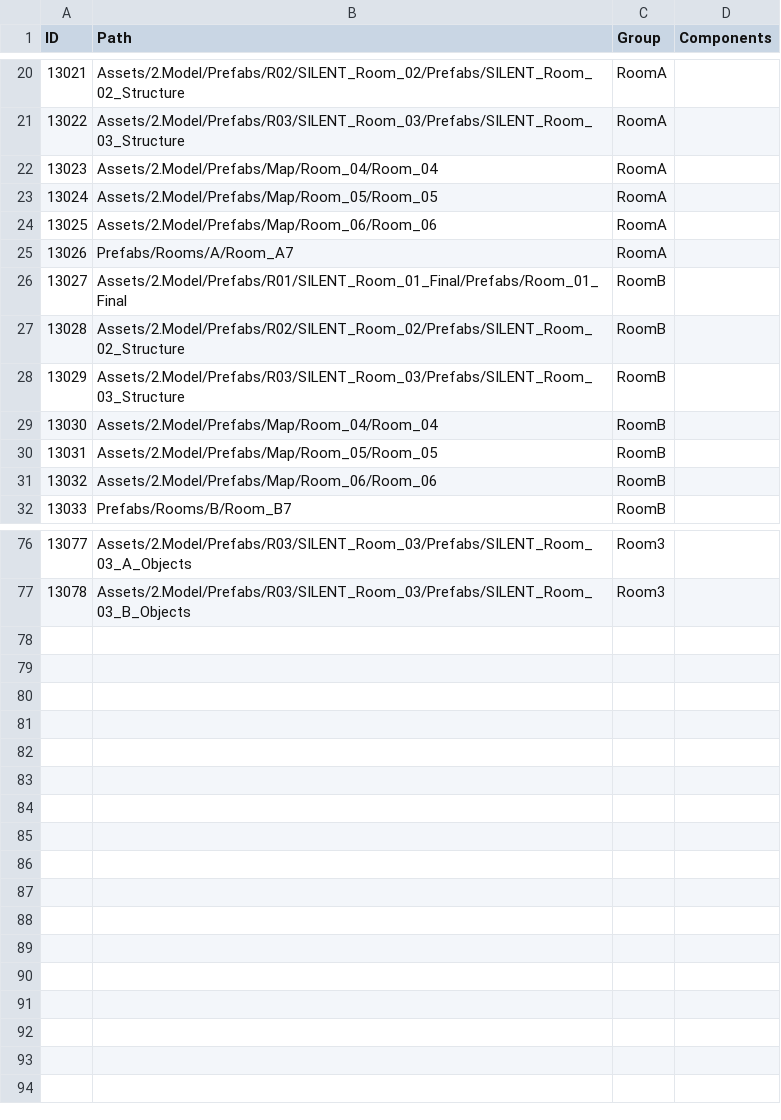
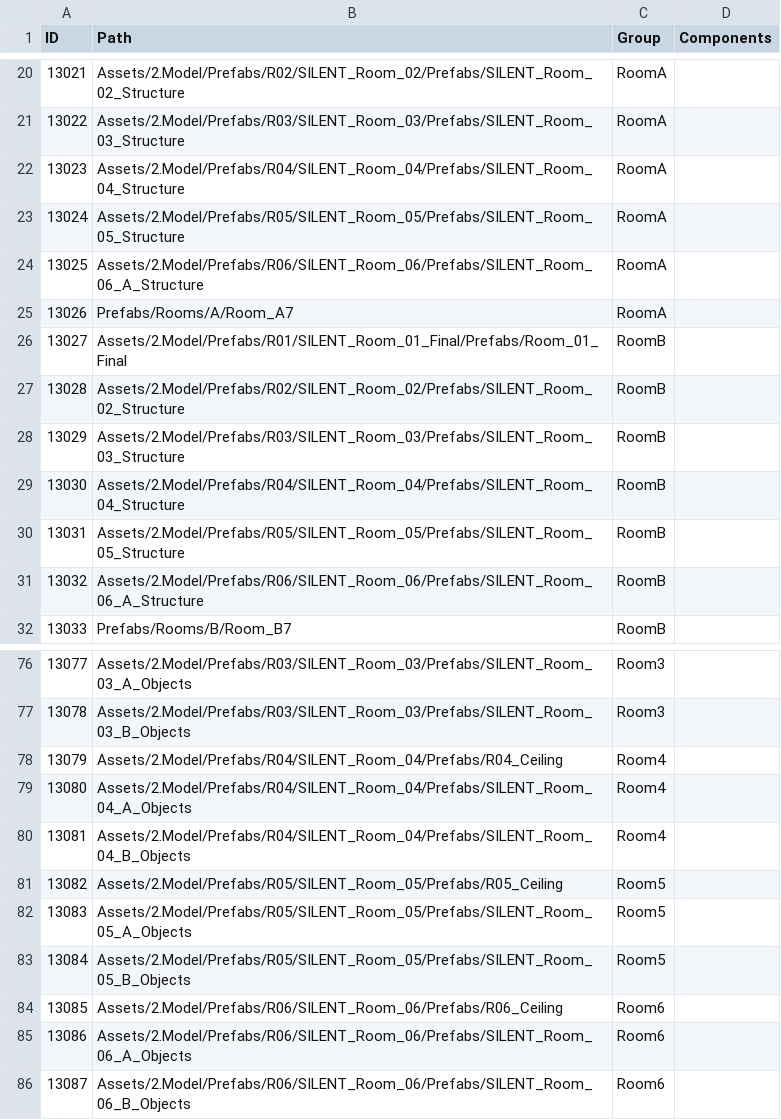
Before and after one commit to lkhwcf-arch/-listen, a CSV file: Assets/11.CSV/PREFAB.csv, drawn as a sheet; only a part is shown, gaps mark what is left out.

```diff
--- a/Assets/11.CSV/PREFAB.csv
+++ b/Assets/11.CSV/PREFAB.csv
@@ -21,5 +21,5 @@
 "13022","Assets/2.Model/Prefabs/R03/SILENT_Room_03/Prefabs/SILENT_Room_03_Structure","RoomA",""
-"13023","Assets/2.Model/Prefabs/Map/Room_04/Room_04","RoomA",""
-"13024","Assets/2.Model/Prefabs/Map/Room_05/Room_05","RoomA",""
-"13025","Assets/2.Model/Prefabs/Map/Room_06/Room_06","RoomA",""
+"13023","Assets/2.Model/Prefabs/R04/SILENT_Room_04/Prefabs/SILENT_Room_04_Structure","RoomA",""
+"13024","Assets/2.Model/Prefabs/R05/SILENT_Room_05/Prefabs/SILENT_Room_05_Structure","RoomA",""
+"13025","Assets/2.Model/Prefabs/R06/SILENT_Room_06/Prefabs/SILENT_Room_06_A_Structure","RoomA",""
 "13026","Prefabs/Rooms/A/Room_A7","RoomA",""
@@ -28,5 +28,5 @@
 "13029","Assets/2.Model/Prefabs/R03/SILENT_Room_03/Prefabs/SILENT_Room_03_Structure","RoomB",""
-"13030","Assets/2.Model/Prefabs/Map/Room_04/Room_04","RoomB",""
-"13031","Assets/2.Model/Prefabs/Map/Room_05/Room_05","RoomB",""
-"13032","Assets/2.Model/Prefabs/Map/Room_06/Room_06","RoomB",""
+"13030","Assets/2.Model/Prefabs/R04/SILENT_Room_04/Prefabs/SILENT_Room_04_Structure","RoomB",""
+"13031","Assets/2.Model/Prefabs/R05/SILENT_Room_05/Prefabs/SILENT_Room_05_Structure","RoomB",""
+"13032","Assets/2.Model/Prefabs/R06/SILENT_Room_06/Prefabs/SILENT_Room_06_A_Structure","RoomB",""
 "13033","Prefabs/Rooms/B/Room_B7","RoomB",""
@@ -77 +77,10 @@
 "13078","Assets/2.Model/Prefabs/R03/SILENT_Room_03/Prefabs/SILENT_Room_03_B_Objects","Room3",""
+"13079","Assets/2.Model/Prefabs/R04/SILENT_Room_04/Prefabs/R04_Ceiling","Room4",""
+"13080","Assets/2.Model/Prefabs/R04/SILENT_Room_04/Prefabs/SILENT_Room_04_A_Objects","Room4",""
+"13081","Assets/2.Model/Prefabs/R04/SILENT_Room_04/Prefabs/SILENT_Room_04_B_Objects","Room4",""
+"13082","Assets/2.Model/Prefabs/R05/SILENT_Room_05/Prefabs/R05_Ceiling","Room5",""
+"13083","Assets/2.Model/Prefabs/R05/SILENT_Room_05/Prefabs/SILENT_Room_05_A_Objects","Room5",""
+"13084","Assets/2.Model/Prefabs/R05/SILENT_Room_05/Prefabs/SILENT_Room_05_B_Objects","Room5",""
+"13085","Assets/2.Model/Prefabs/R06/SILENT_Room_06/Prefabs/R06_Ceiling","Room6",""
+"13086","Assets/2.Model/Prefabs/R06/SILENT_Room_06/Prefabs/SILENT_Room_06_A_Objects","Room6",""
+"13087","Assets/2.Model/Prefabs/R06/SILENT_Room_06/Prefabs/SILENT_Room_06_B_Objects","Room6",""
```
Also changed, not shown: Assets/11.CSV/ANCHOR_INTERACT.csv, Assets/11.CSV/ANCHOR_NONINTERACT.csv, 25 other files.
